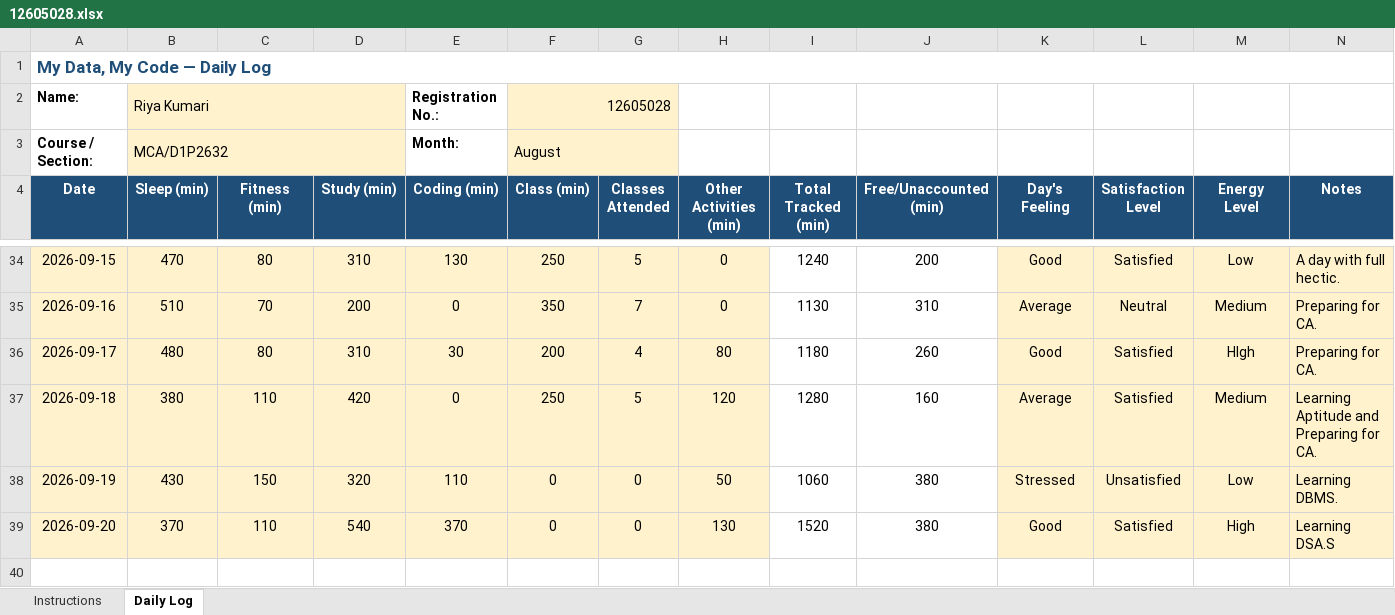
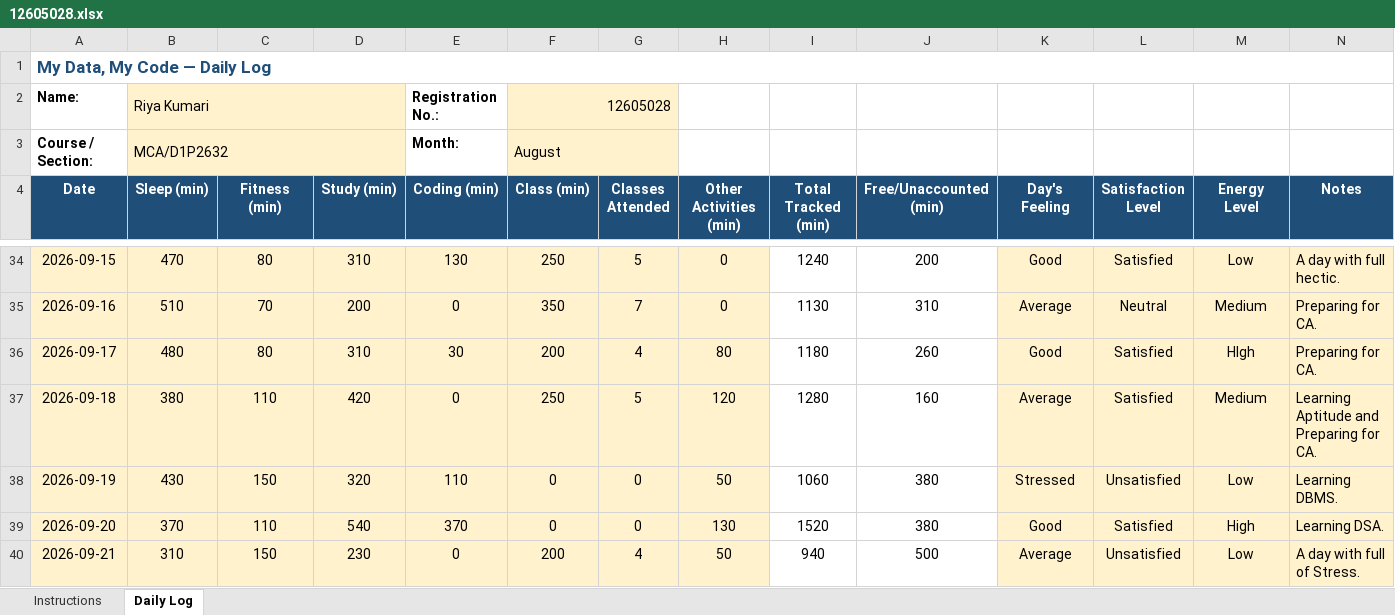
Before and after one commit to RiyaKumari2602/cap776, an Excel workbook: 12605028.xlsx, sheet Daily Log, drawn as a sheet; only a part is shown, gaps mark what is left out; values as stored, in another font and other column widths than the file's, no borders; conditional formats not drawn; the diff names each change by its address in the sheet, - before the commit and + after, or states it on an @@ line.

Commit message:
my updated data

```diff
--- a/12605028.xlsx (sheet Daily Log)
+++ b/12605028.xlsx (sheet Daily Log)
-N39 (Notes): Learning DSA.S
+N39 (Notes): Learning DSA.
+row 40: 2026-09-21 | 310 | 150 | 230 | 0 | 200 | 4 | 50 | 940 | 500 | Average | Unsatisfied | Low | A day with full of Stress.
```
